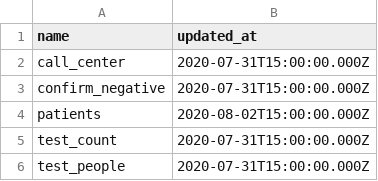
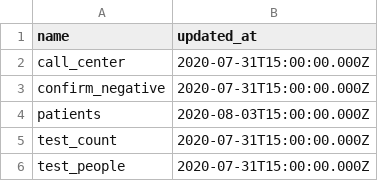
Before and after one commit to CodeForNiigata/covid19-data-niigata, a CSV file: dist/csv/updated_at.csv, drawn as a sheet.

```diff
--- a/dist/csv/updated_at.csv
+++ b/dist/csv/updated_at.csv
@@ -3,3 +3,3 @@ call_center,2020-07-31T15:00:00.000Z
 confirm_negative,2020-07-31T15:00:00.000Z
-patients,2020-08-02T15:00:00.000Z
+patients,2020-08-03T15:00:00.000Z
 test_count,2020-07-31T15:00:00.000Z
```
Also changed, not shown: 2 other files.
